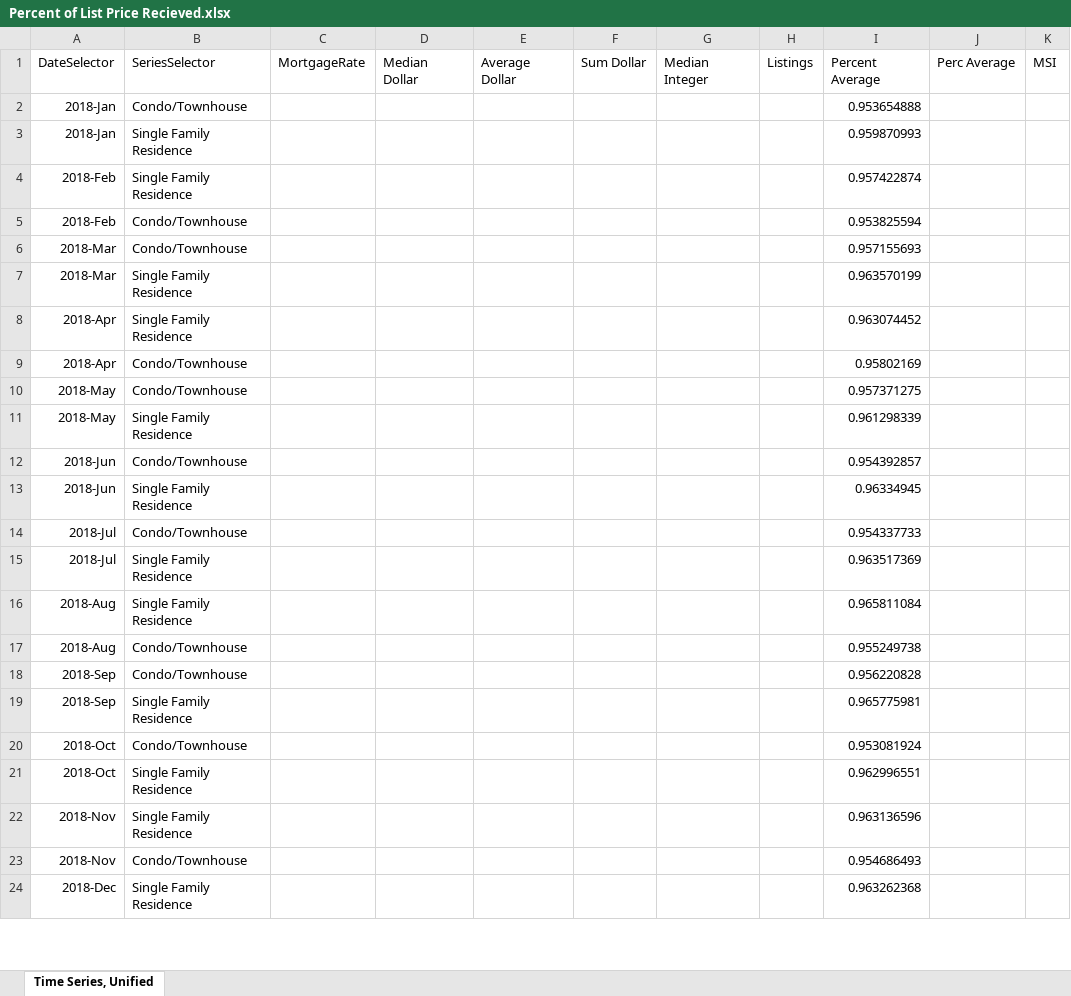
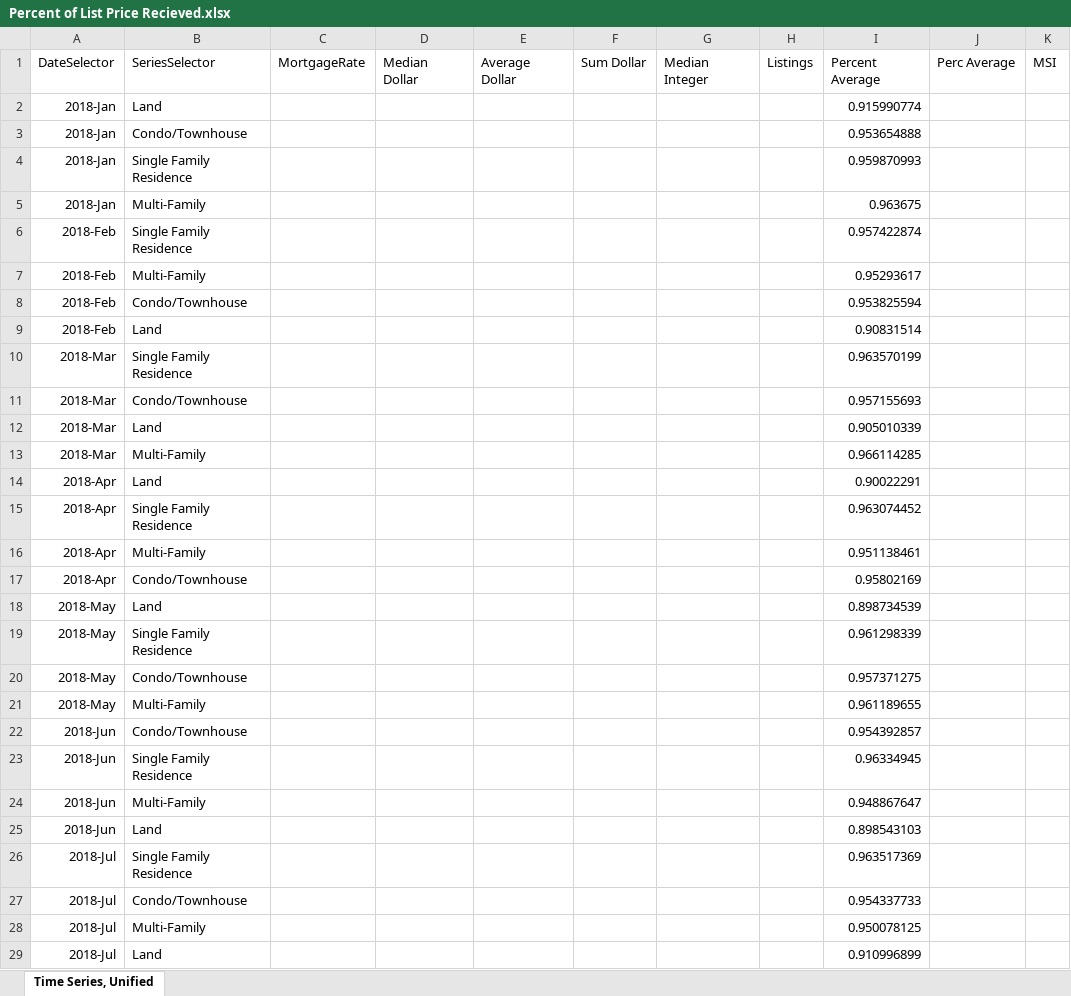
Before and after one commit to Kweinkauff29/2026-Web-Changes-BER, an Excel workbook: Percent of List Price Recieved.xlsx, sheet Time Series, Unified, drawn as a sheet; only a part is shown; the shorter side is filled out with more unchanged rows; values as stored, in another font and other column widths than the file's, no borders; addresses are those after the commit; the diff covers the shown part only; the diff names each change by its address in the sheet, - before the commit and + after, or states it on an @@ line.

```diff
--- a/Percent of List Price Recieved.xlsx (sheet Time Series, Unified)
+++ b/Percent of List Price Recieved.xlsx (sheet Time Series, Unified)
+row 2: 2018-Jan | Land |  |  |  |  |  |  | 0.915990774
+row 5: 2018-Jan | Multi-Family |  |  |  |  |  |  | 0.963675
+row 7: 2018-Feb | Multi-Family |  |  |  |  |  |  | 0.95293617
+row 9: 2018-Feb | Land |  |  |  |  |  |  | 0.90831514
+row 10: 2018-Mar | Single Family Residence |  |  |  |  |  |  | 0.963570199
+row 12: 2018-Mar | Land |  |  |  |  |  |  | 0.905010339
-B13: Single Family Residence
+B13: Multi-Family
-I13: 0.963570199
+I13: 0.966114285
+row 14: 2018-Apr | Land |  |  |  |  |  |  | 0.90022291
+row 16: 2018-Apr | Multi-Family |  |  |  |  |  |  | 0.951138461
+row 18: 2018-May | Land |  |  |  |  |  |  | 0.898734539
+row 19: 2018-May | Single Family Residence |  |  |  |  |  |  | 0.961298339
-B21: Single Family Residence
+B21: Multi-Family
-I21: 0.961298339
+I21: 0.961189655
+row 24: 2018-Jun | Multi-Family |  |  |  |  |  |  | 0.948867647
+row 25: 2018-Jun | Land |  |  |  |  |  |  | 0.898543103
+row 26: 2018-Jul | Single Family Residence |  |  |  |  |  |  | 0.963517369
-B28: Single Family Residence
+B28: Multi-Family
-I28: 0.963517369
+I28: 0.950078125
+row 29: 2018-Jul | Land |  |  |  |  |  |  | 0.910996899
```
Also changed, not shown: 178 added rows, 22 moved rows and 32 edited cells elsewhere in this sheet, Closed Sales (2).xlsx, Median Sales Price (2).xlsx, 23 other files.
